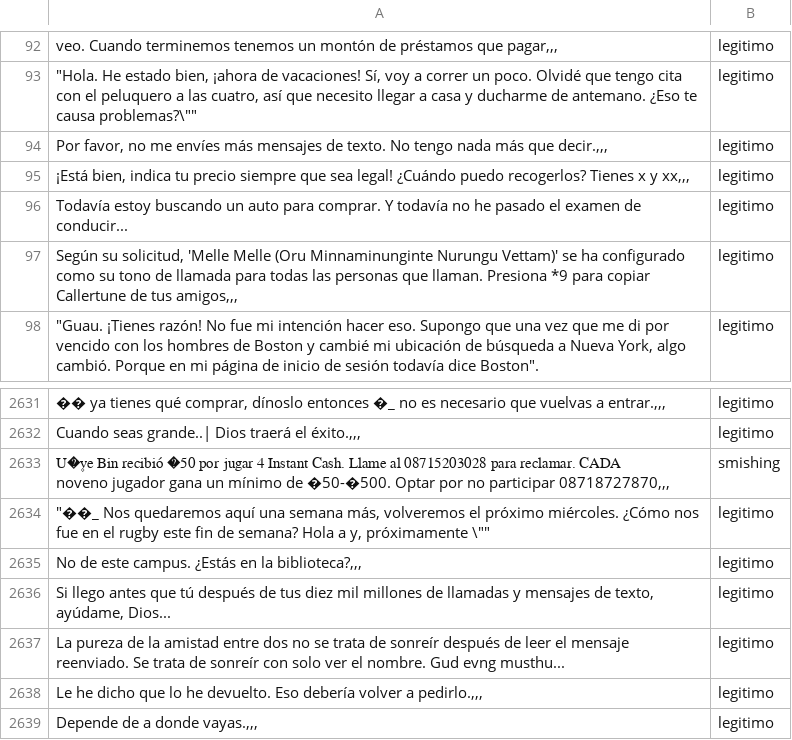
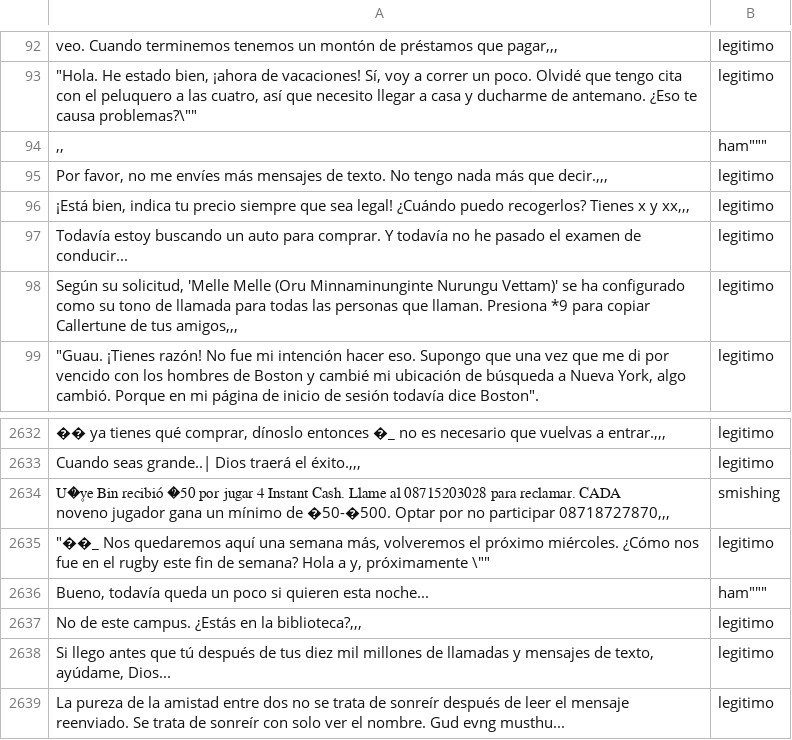
Before and after one commit to alex03ac/SHIELDS-SMS, a CSV file: data/raw/sms_dataset_original.csv, drawn as a sheet; only a part is shown, gaps mark what is left out; the shorter side is filled out with more unchanged rows; the diff names each change by its address in the sheet, - before the commit and + after, or states it on an @@ line.

```diff
--- a/data/raw/sms_dataset_original.csv
+++ b/data/raw/sms_dataset_original.csv
+row 94: ,, | ham"""
+row 2636: Bueno, todavía queda un poco si quieren esta noche... | ham"""
```
Also changed, not shown: 7 other files.
